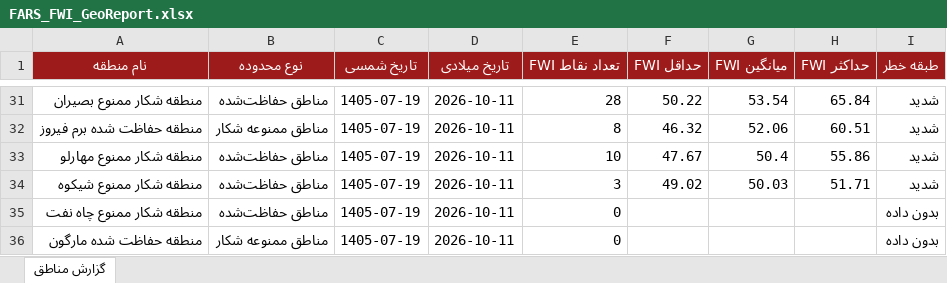
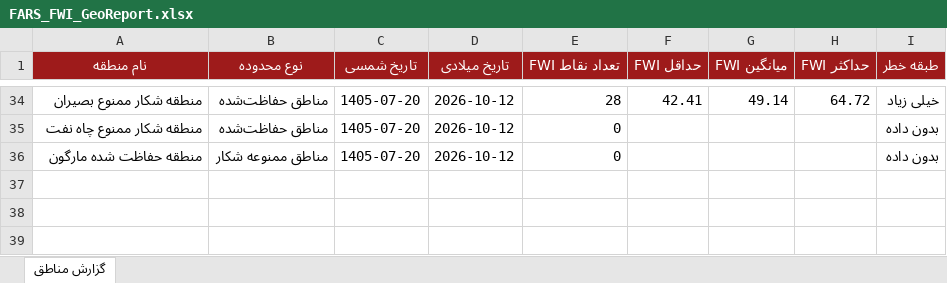
Before and after one commit to hashempoorsadegh214-prog/FARS-FWI, an Excel workbook: data/FARS_FWI_GeoReport.xlsx, sheet گزارش مناطق, drawn as a sheet; only a part is shown, gaps mark what is left out; values as stored, in another font and other column widths than the file's, no borders; conditional formats not drawn; removed rows and columns are numbered as before the commit, all else as after; the diff covers the shown part only; the diff names each change by its address in the sheet, - before the commit and + after, or states it on an @@ line.

```diff
--- a/data/FARS_FWI_GeoReport.xlsx (sheet گزارش مناطق)
+++ b/data/FARS_FWI_GeoReport.xlsx (sheet گزارش مناطق)
-C34 (تاریخ شمسی): 1405-07-19
+C34 (تاریخ شمسی): 1405-07-20
-D34 (تاریخ میلادی): 2026-10-11
+D34 (تاریخ میلادی): 2026-10-12
-F34 (حداقل FWI): 50.22
+F34 (حداقل FWI): 42.41
-G34 (میانگین FWI): 53.54
+G34 (میانگین FWI): 49.14
-H34 (حداکثر FWI): 65.84
+H34 (حداکثر FWI): 64.72
-I34 (طبقه خطر): شدید
+I34 (طبقه خطر): خیلی زیاد
-row 32: منطقه حفاظت شده برم فیروز | مناطق ممنوعه شکار | 1405-07-19 | 2026-10-11 | 8 | 46.32 | 52.06 | 60.51 | شدید
-row 33: منطقه شکار ممنوع مهارلو | مناطق حفاظت‌شده | 1405-07-19 | 2026-10-11 | 10 | 47.67 | 50.4 | 55.86 | شدید
-row 34: منطقه شکار ممنوع شیکوه | مناطق حفاظت‌شده | 1405-07-19 | 2026-10-11 | 3 | 49.02 | 50.03 | 51.71 | شدید
-C35:C36 (تاریخ شمسی): 1405-07-19
+C35:C36 (تاریخ شمسی): 1405-07-20
-D35:D36 (تاریخ میلادی): 2026-10-11
+D35:D36 (تاریخ میلادی): 2026-10-12
```
Also changed, not shown: 19 added rows, 16 removed rows and 69 edited cells elsewhere in this sheet, 1 other file.
